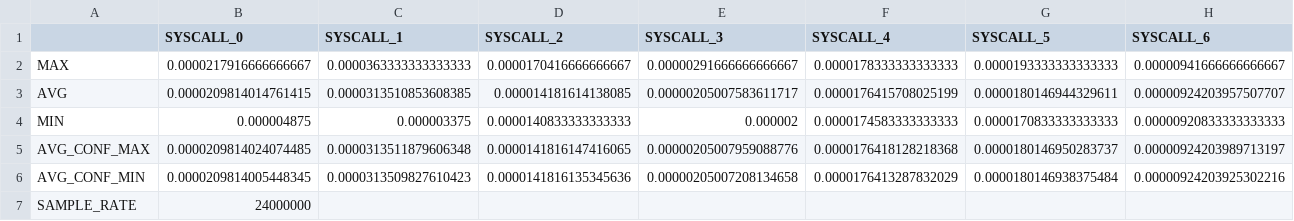
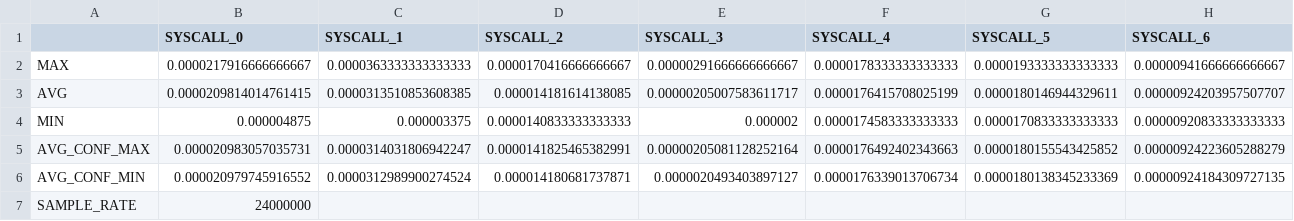
Before and after one commit to andreaaspesidev/concept-os, a CSV file: analysis/graphs/data/conceptos-syscall-timings.csv, drawn as a sheet; only a part is shown; the diff covers the shown part only; the diff names each change by its address in the sheet, - before the commit and + after, or states it on an @@ line.

```diff
--- a/analysis/graphs/data/conceptos-syscall-timings.csv
+++ b/analysis/graphs/data/conceptos-syscall-timings.csv
-B5 (SYSCALL_0): 0.0000209814024074485
+B5 (SYSCALL_0): 0.000020983057035731
-C5 (SYSCALL_1): 0.0000313511879606348
+C5 (SYSCALL_1): 0.0000314031806942247
-D5 (SYSCALL_2): 0.0000141816147416065
+D5 (SYSCALL_2): 0.0000141825465382991
-E5 (SYSCALL_3): 0.00000205007959088776
+E5 (SYSCALL_3): 0.00000205081128252164
-F5 (SYSCALL_4): 0.0000176418128218368
+F5 (SYSCALL_4): 0.0000176492402343663
-G5 (SYSCALL_5): 0.0000180146950283737
+G5 (SYSCALL_5): 0.0000180155543425852
-H5 (SYSCALL_6): 0.00000924203989713197
+H5 (SYSCALL_6): 0.00000924223605288279
-B6 (SYSCALL_0): 0.0000209814005448345
+B6 (SYSCALL_0): 0.000020979745916552
-C6 (SYSCALL_1): 0.0000313509827610423
+C6 (SYSCALL_1): 0.0000312989900274524
-D6 (SYSCALL_2): 0.0000141816135345636
+D6 (SYSCALL_2): 0.000014180681737871
-E6 (SYSCALL_3): 0.00000205007208134658
+E6 (SYSCALL_3): 0.0000020493403897127
-F6 (SYSCALL_4): 0.0000176413287832029
+F6 (SYSCALL_4): 0.0000176339013706734
-G6 (SYSCALL_5): 0.0000180146938375484
+G6 (SYSCALL_5): 0.0000180138345233369
-H6 (SYSCALL_6): 0.00000924203925302216
+H6 (SYSCALL_6): 0.00000924184309727135
```
Also changed, not shown: 4 edited cells elsewhere in this file, analysis/graphs/data/hubris-syscall-timings.csv, 11 other files.
